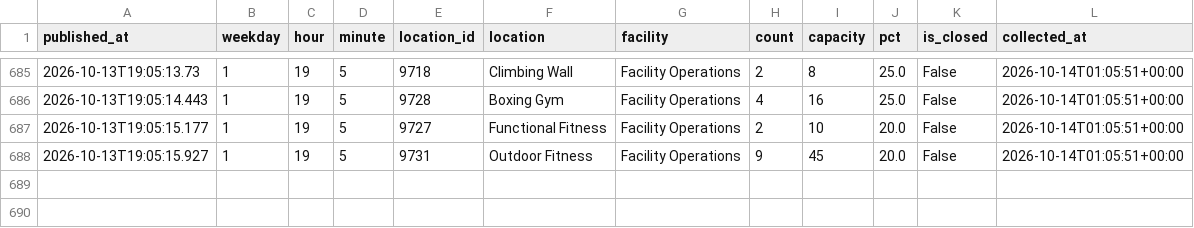
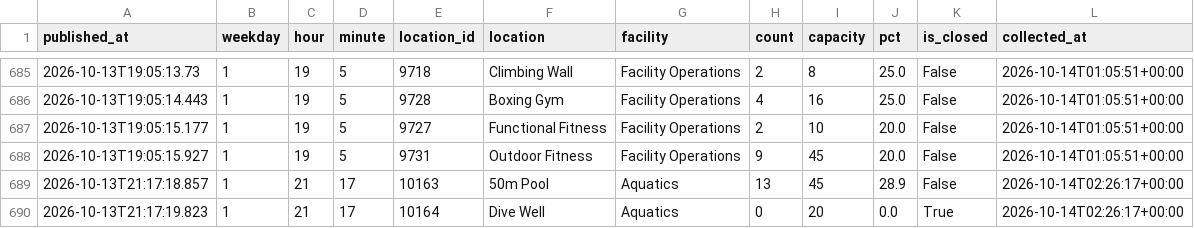
Before and after one commit to cobdaws2015/mizzou-rec-log, a CSV file: data/2026-10.csv, drawn as a sheet; only a part is shown, gaps mark what is left out; the diff names each change by its address in the sheet, - before the commit and + after, or states it on an @@ line.

Commit message:
data: 2026-10-14T02:26Z (mac)

```diff
--- a/data/2026-10.csv
+++ b/data/2026-10.csv
+row 689: 2026-10-13T21:17:18.857 | 1 | 21 | 17 | 10163 | 50m Pool | Aquatics | 13 | 45 | 28.9 | False | 2026-10-14T02:26:17+00:00
+row 690: 2026-10-13T21:17:19.823 | 1 | 21 | 17 | 10164 | Dive Well | Aquatics | 0 | 20 | 0.0 | True | 2026-10-14T02:26:17+00:00
```
Also changed, not shown: 2 other files.
